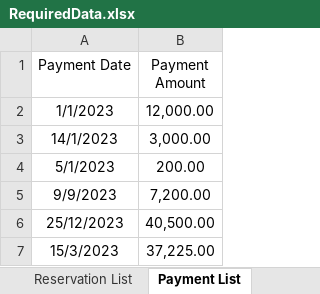
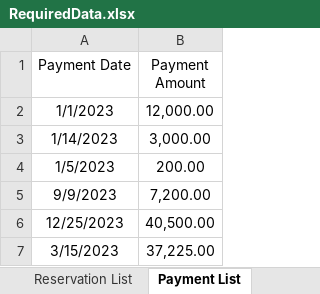
Before and after one commit to Ziadmohamed345/k2s-hotel-reservation, an Excel workbook: RequiredData.xlsx, sheet Payment List, drawn as a sheet; values as stored, in another font and other column widths than the file's, no borders; the diff names each change by its address in the sheet, - before the commit and + after, or states it on an @@ line.

```diff
--- a/RequiredData.xlsx (sheet Payment List)
+++ b/RequiredData.xlsx (sheet Payment List)
-A3 (Payment Date): 14/1/2023
+A3 (Payment Date): 1/14/2023
-A4 (Payment Date): 5/1/2023
+A4 (Payment Date): 1/5/2023
-A6 (Payment Date): 25/12/2023
+A6 (Payment Date): 12/25/2023
-A7 (Payment Date): 15/3/2023
+A7 (Payment Date): 3/15/2023
```
Also changed, not shown: 2 other files.
